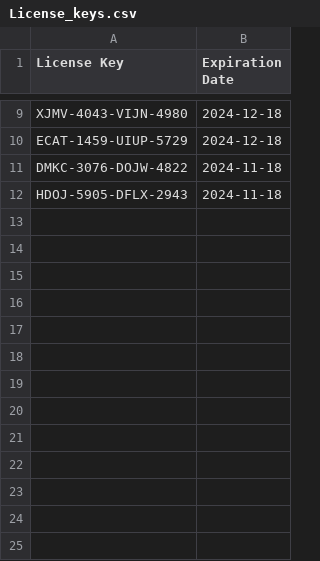
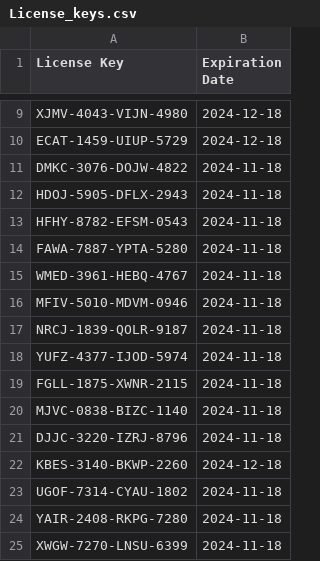
Before and after one commit to Nayush29/Gym-manager, a CSV file: License_keys.csv, drawn as a sheet; only a part is shown, gaps mark what is left out.

Commit message:
Add new license key

```diff
--- a/License_keys.csv
+++ b/License_keys.csv
@@ -12 +12,14 @@ DMKC-3076-DOJW-4822,2024-11-18
 HDOJ-5905-DFLX-2943,2024-11-18
+HFHY-8782-EFSM-0543,2024-11-18
+FAWA-7887-YPTA-5280,2024-11-18
+WMED-3961-HEBQ-4767,2024-11-18
+MFIV-5010-MDVM-0946,2024-11-18
+NRCJ-1839-QOLR-9187,2024-11-18
+YUFZ-4377-IJOD-5974,2024-11-18
+FGLL-1875-XWNR-2115,2024-11-18
+MJVC-0838-BIZC-1140,2024-11-18
+DJJC-3220-IZRJ-8796,2024-11-18
+KBES-3140-BKWP-2260,2024-12-18
+UGOF-7314-CYAU-1802,2024-11-18
+YAIR-2408-RKPG-7280,2024-11-18
+XWGW-7270-LNSU-6399,2024-11-18
```
